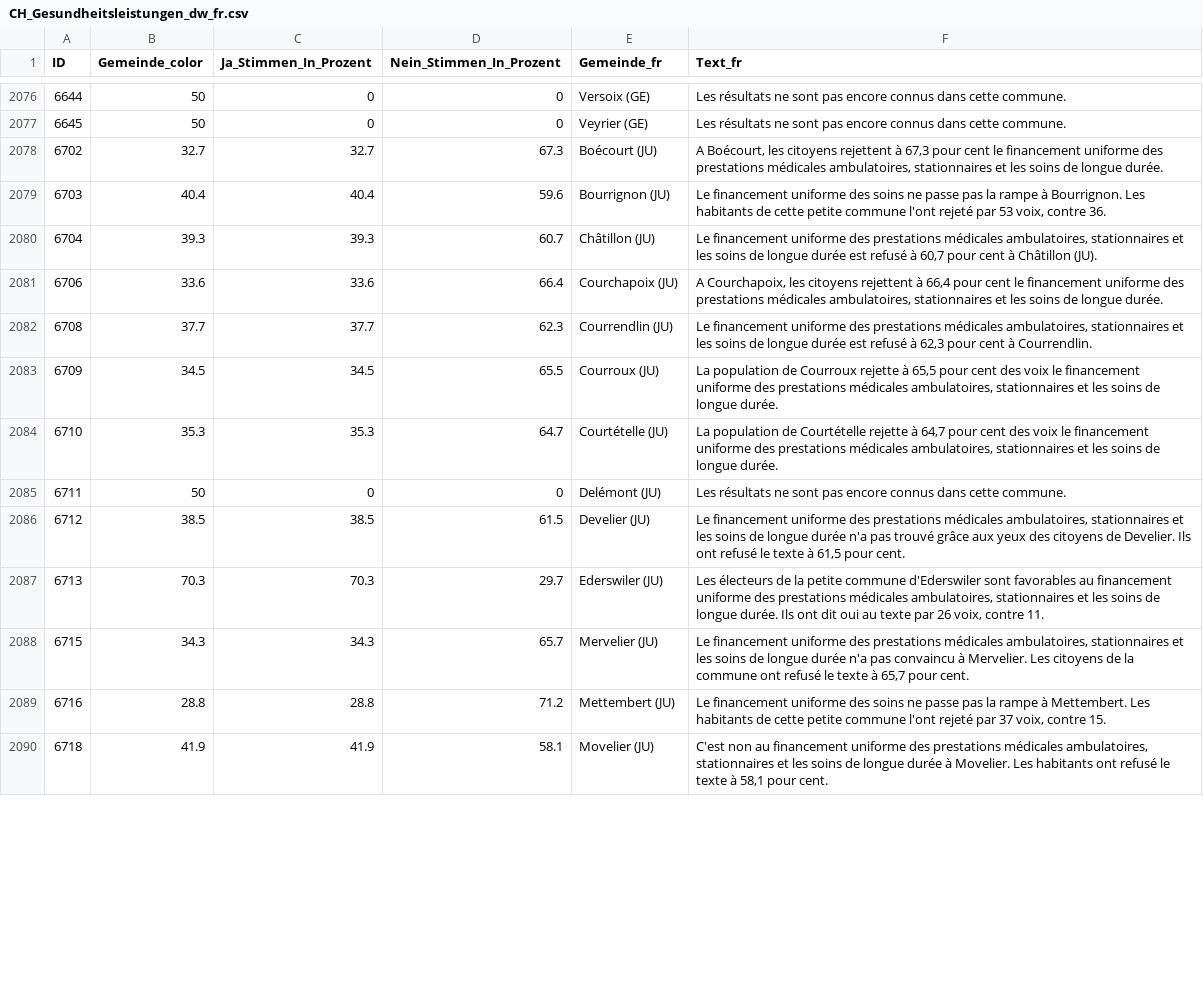
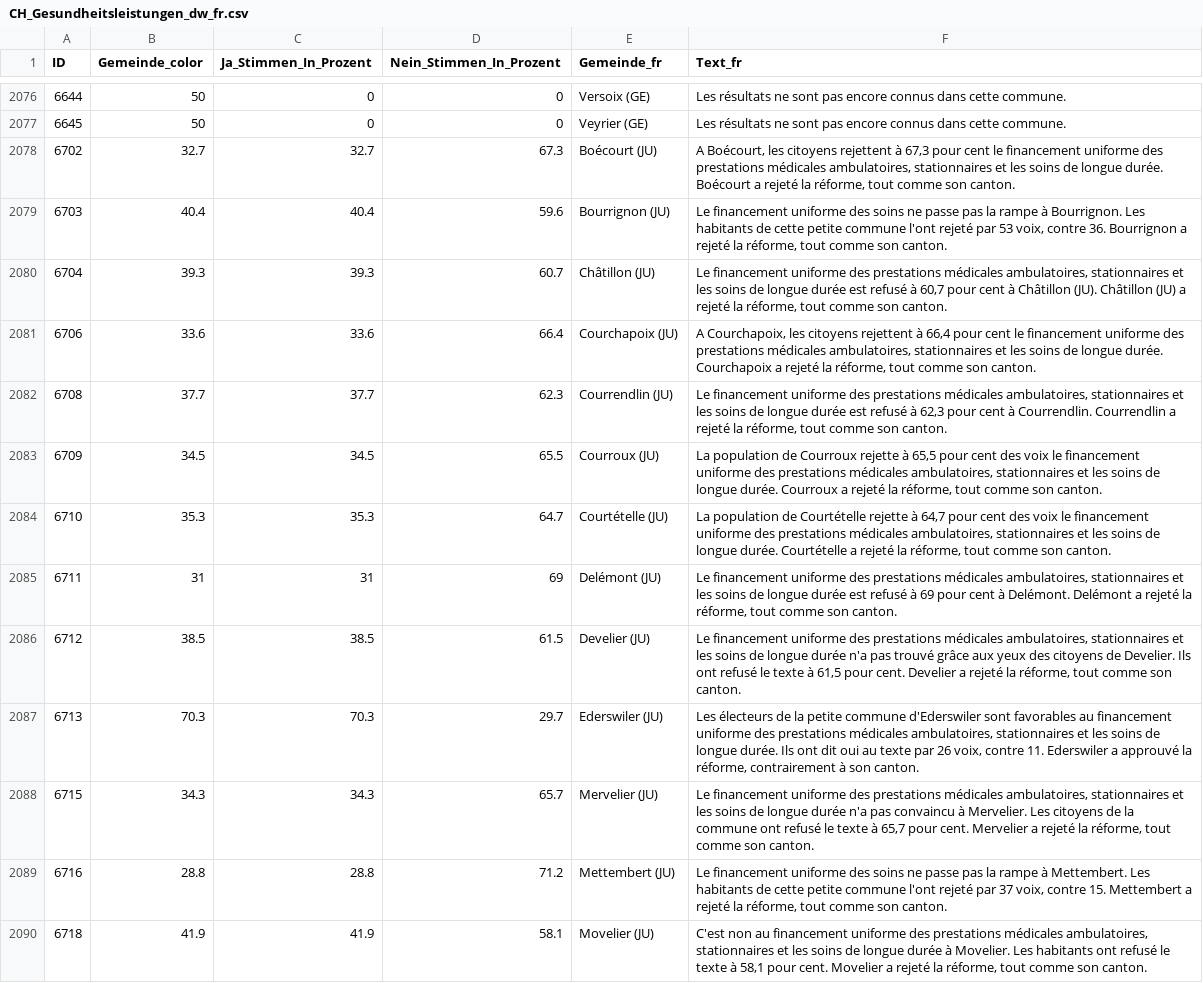
Before and after one commit to awp-finanznachrichten/lena_november2024, a CSV file: Output_Switzerland/CH_Gesundheitsleistungen_dw_fr.csv, drawn as a sheet; only a part is shown, gaps mark what is left out; the diff covers the shown part only; the diff names each change by its address in the sheet, - before the commit and + after, or states it on an @@ line.

```diff
--- a/Output_Switzerland/CH_Gesundheitsleistungen_dw_fr.csv
+++ b/Output_Switzerland/CH_Gesundheitsleistungen_dw_fr.csv
-F2078 (Text_fr): …longue durée.
+F2078 (Text_fr): …longue durée. Boécourt a rejeté la réforme, tout comme son canton.
-F2079 (Text_fr): …contre 36.
+F2079 (Text_fr): …contre 36. Bourrignon a rejeté la réforme, tout comme son canton.
-F2080 (Text_fr): …Châtillon (JU).
+F2080 (Text_fr): …Châtillon (JU). Châtillon (JU) a rejeté la réforme, tout comme son canton.
-F2081 (Text_fr): …longue durée.
+F2081 (Text_fr): …longue durée. Courchapoix a rejeté la réforme, tout comme son canton.
-F2082 (Text_fr): …à Courrendlin.
+F2082 (Text_fr): …à Courrendlin. Courrendlin a rejeté la réforme, tout comme son canton.
-F2083 (Text_fr): …longue durée.
+F2083 (Text_fr): …longue durée. Courroux a rejeté la réforme, tout comme son canton.
-F2084 (Text_fr): …longue durée.
+F2084 (Text_fr): …longue durée. Courtételle a rejeté la réforme, tout comme son canton.
-B2085 (Gemeinde_color): 50
+B2085 (Gemeinde_color): 31
-C2085 (Ja_Stimmen_In_Prozent): 0
+C2085 (Ja_Stimmen_In_Prozent): 31
-D2085 (Nein_Stimmen_In_Prozent): 0
+D2085 (Nein_Stimmen_In_Prozent): 69
-F2085 (Text_fr): Les résultats ne sont pas encore connus dans cette commune.
+F2085 (Text_fr): Le financement uniforme des prestations médicales ambulatoires, stationnaires et les soins de longue durée est refusé à 69 pour cent à Delémont. Delémont a rejeté la réforme, tout comme son canton.
-F2086 (Text_fr): …pour cent.
+F2086 (Text_fr): …pour cent. Develier a rejeté la réforme, tout comme son canton.
-F2087 (Text_fr): …contre 11.
+F2087 (Text_fr): …contre 11. Ederswiler a approuvé la réforme, contrairement à son canton.
-F2088 (Text_fr): …pour cent.
+F2088 (Text_fr): …pour cent. Mervelier a rejeté la réforme, tout comme son canton.
-F2089 (Text_fr): …contre 15.
+F2089 (Text_fr): …contre 15. Mettembert a rejeté la réforme, tout comme son canton.
-F2090 (Text_fr): …pour cent.
+F2090 (Text_fr): …pour cent. Movelier a rejeté la réforme, tout comme son canton.
```
Also changed, not shown: 132 edited cells elsewhere in this file, Output_Cantons/JU_CH_Gesundheitsleistungen_dw_fr.csv, Output_Cantons/JU_CH_Nationalstrassen_dw_fr.csv, 42 other files.
